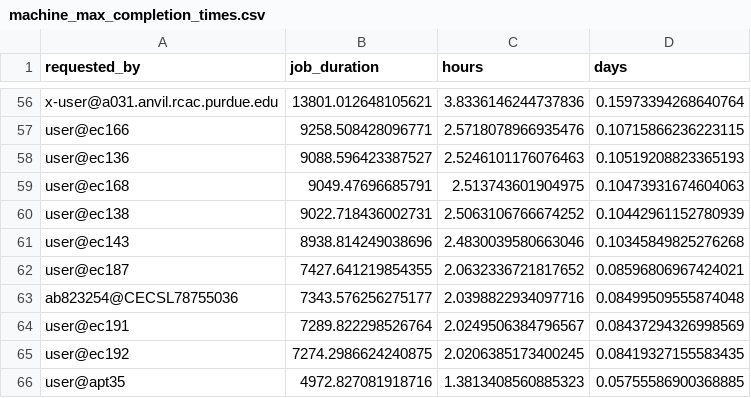
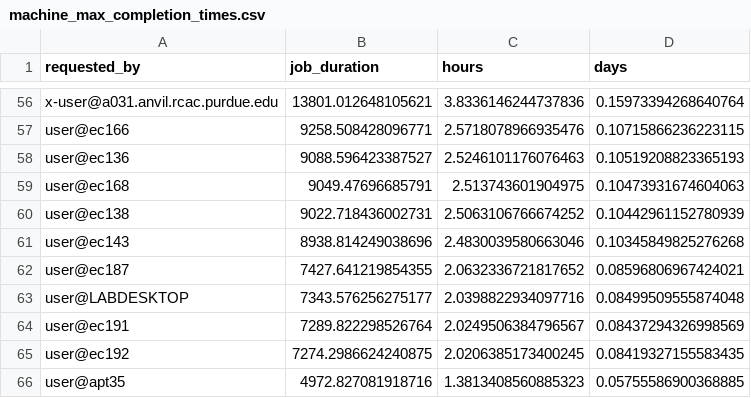
Before and after one commit to NWSL-UCF/job-distributor, a CSV file: performance_analysis/machine_max_completion_times.csv, drawn as a sheet; only a part is shown, gaps mark what is left out.

```diff
--- a/performance_analysis/machine_max_completion_times.csv
+++ b/performance_analysis/machine_max_completion_times.csv
@@ -62,3 +62,3 @@ user@ec143,8938.814249038696,2.4830039580663046,0.10345849825276268
 user@ec187,7427.641219854355,2.0632336721817652,0.08596806967424021
-ab823254@CECSL78755036,7343.576256275177,2.0398822934097716,0.08499509555874048
+user@LABDESKTOP,7343.576256275177,2.0398822934097716,0.08499509555874048
 user@ec191,7289.822298526764,2.0249506384796567,0.08437294326998569
```
Also changed, not shown: performance_analysis/machine_completion_times_bkp.csv, 2 other files.
